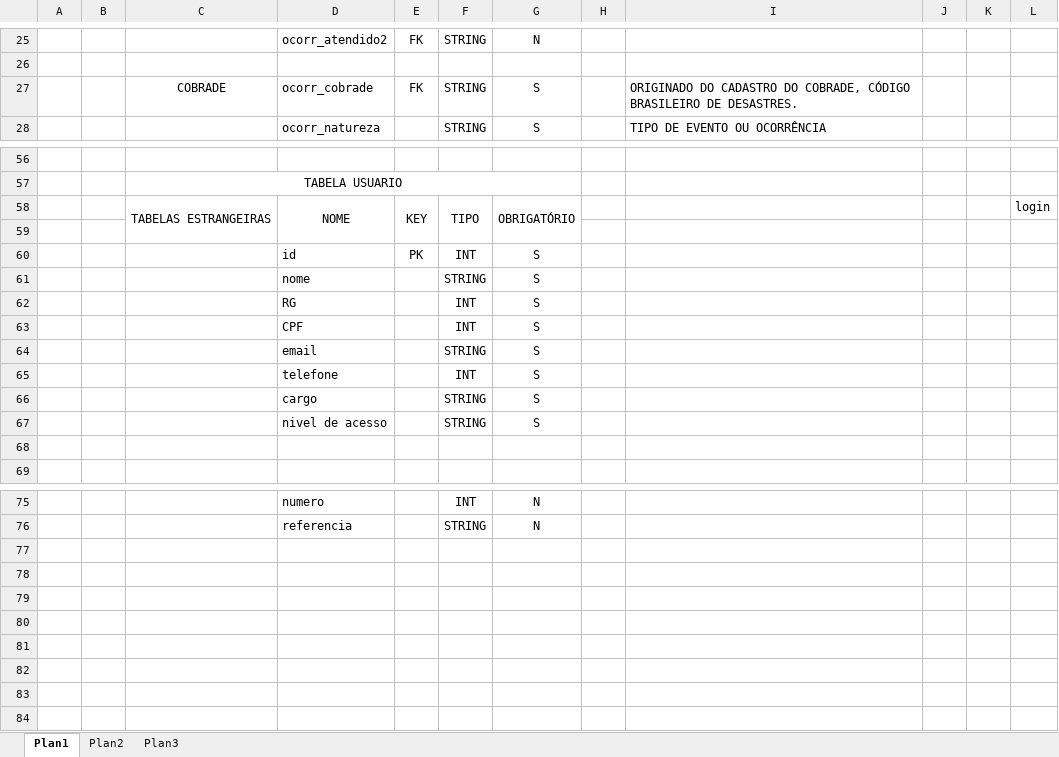
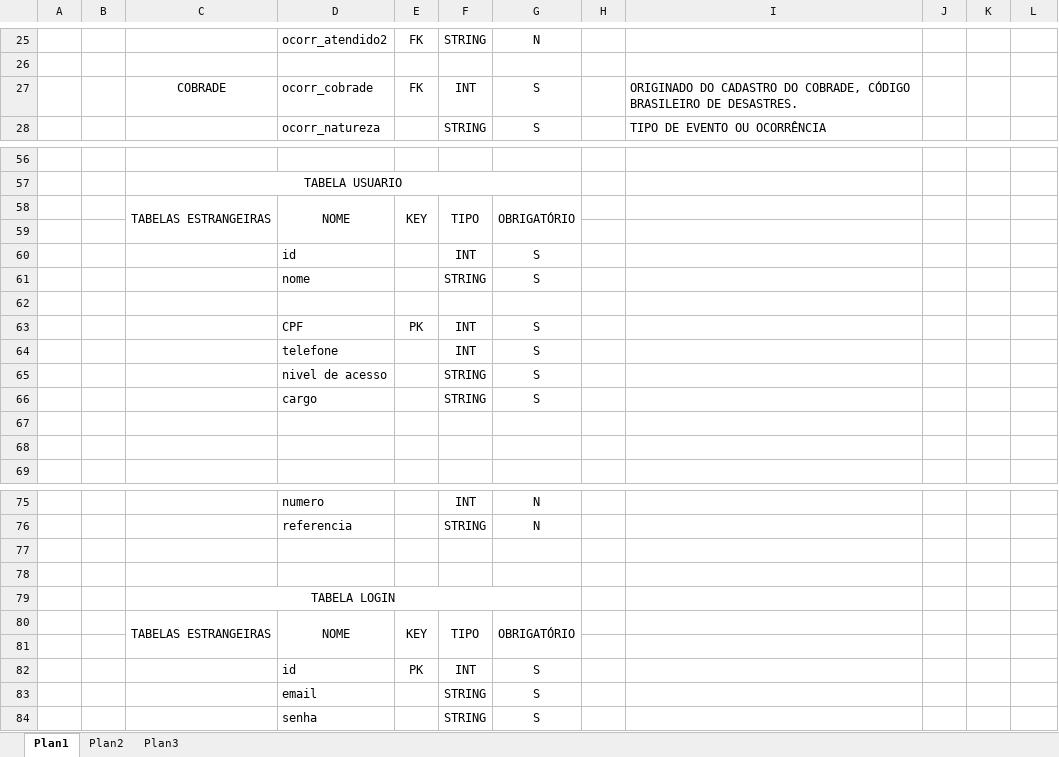
Before and after one commit to JonathWesley/ProjetoDefesaCivil, an Excel workbook: Documentos oficiais/Tabela Ocorrencias.xlsx, sheet Plan1, drawn as a sheet; only a part is shown, gaps mark what is left out; values as stored, in another font and other column widths than the file's, no borders; the diff covers the shown part only; the diff names each change by its address in the sheet, - before the commit and + after, or states it on an @@ line.

```diff
--- a/Documentos oficiais/Tabela Ocorrencias.xlsx (sheet Plan1)
+++ b/Documentos oficiais/Tabela Ocorrencias.xlsx (sheet Plan1)
-F27: STRING
+F27: INT
-L58: login
+L58: (empty)
-E60: PK
+E60: (empty)
-row 62:  |  |  | RG |  | INT | S
+row 62: (empty)
-E63: (empty)
+E63: PK
+row 65:  |  |  | nivel de acesso |  | STRING | S
-row 67:  |  |  | nivel de acesso |  | STRING | S
+row 67: (empty)
+row 77: (empty)
+row 78: (empty)
+row 79:  |  | TABELA LOGIN
+row 80:  |  | TABELAS ESTRANGEIRAS | NOME | KEY | TIPO | OBRIGATÓRIO
+row 81: (empty)
+row 82:  |  |  | id | PK | INT | S
@@ row 64 moved to row 83: email @@
+row 84:  |  |  | senha |  | STRING | S
```
Also changed, not shown: 1 edited cell elsewhere in this sheet.
